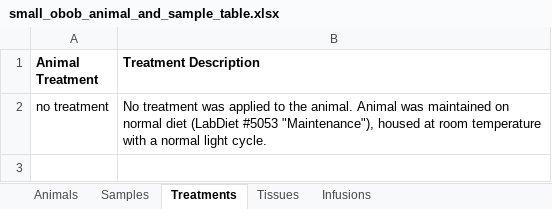
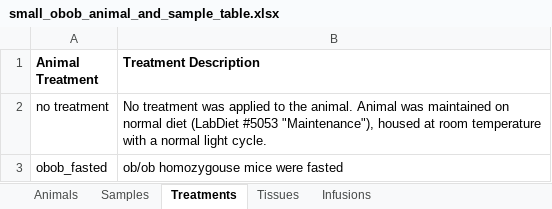
Before and after one commit to Princeton-LSI-ResearchComputing/tracebase, an Excel workbook: DataRepo/example_data/small_dataset/small_obob_animal_and_sample_table.xlsx, sheet Treatments, drawn as a sheet; values as stored, in another font and other column widths than the file's, no borders; the diff names each change by its address in the sheet, - before the commit and + after, or states it on an @@ line.

Commit message:
Removal of auto-loaded animal treatments
load_study now knows about protocols_loader
load_protocols can handle tsv or xlxs animals template
Fixed a subset of easily interpretable broken-tests
Forgotten modified files from previous commit
Many more broken tests likely remain

```diff
--- a/DataRepo/example_data/small_dataset/small_obob_animal_and_sample_table.xlsx (sheet Treatments)
+++ b/DataRepo/example_data/small_dataset/small_obob_animal_and_sample_table.xlsx (sheet Treatments)
+row 3: obob_fasted | ob/ob homozygouse mice were fasted
```
Also changed, not shown: 12 other files.
